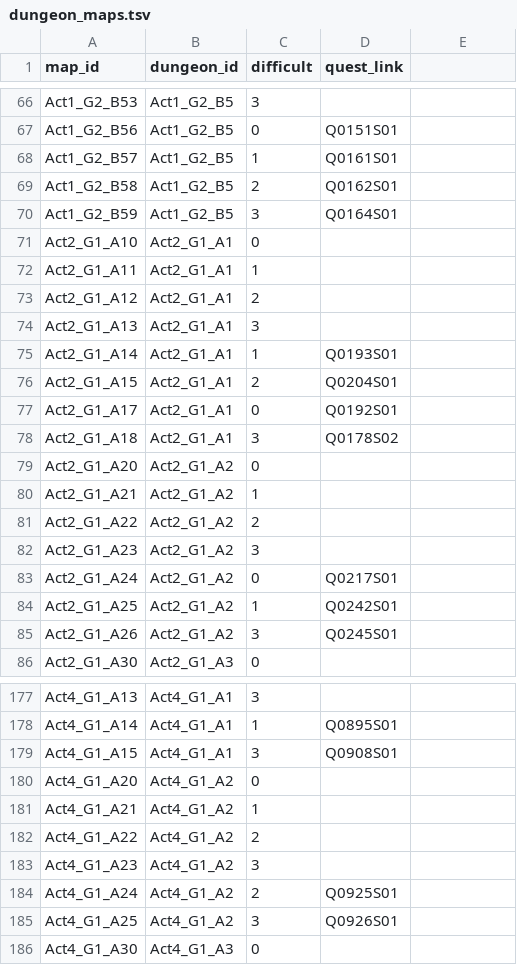
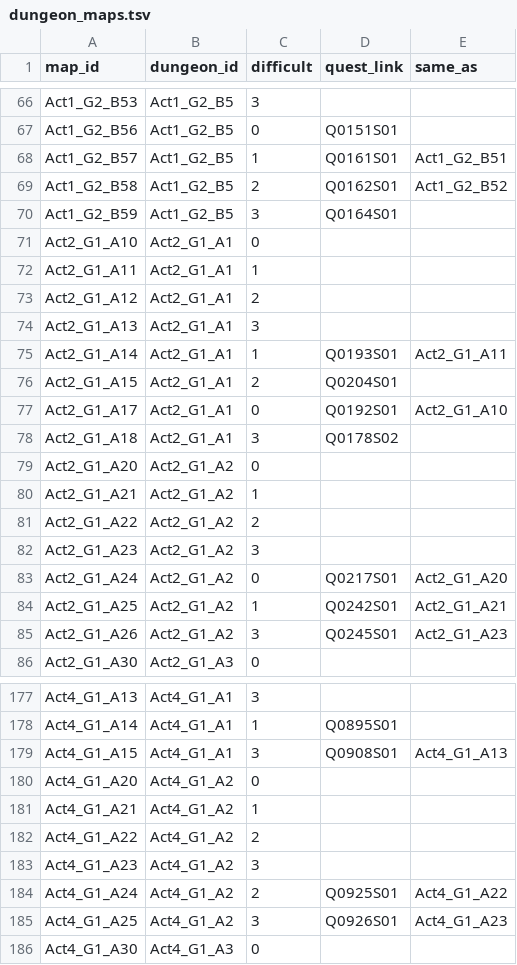
Before and after one commit to saitatter/darkblood-server-emulator, a TSV file: assets/dungeon_maps.tsv, drawn as a sheet; only a part is shown, gaps mark what is left out; the diff covers the shown part only.

```diff
--- a/assets/dungeon_maps.tsv
+++ b/assets/dungeon_maps.tsv
@@ -1 +1 @@
-map_id	dungeon_id	difficult	quest_link
+map_id	dungeon_id	difficult	quest_link	same_as
@@ -68,2 +68,2 @@ Act1_G2_B56	Act1_G2_B5	0	Q0151S01
-Act1_G2_B57	Act1_G2_B5	1	Q0161S01
-Act1_G2_B58	Act1_G2_B5	2	Q0162S01
+Act1_G2_B57	Act1_G2_B5	1	Q0161S01	Act1_G2_B51
+Act1_G2_B58	Act1_G2_B5	2	Q0162S01	Act1_G2_B52
@@ -75 +75 @@ Act2_G1_A13	Act2_G1_A1	3
-Act2_G1_A14	Act2_G1_A1	1	Q0193S01
+Act2_G1_A14	Act2_G1_A1	1	Q0193S01	Act2_G1_A11
@@ -77 +77 @@ Act2_G1_A15	Act2_G1_A1	2	Q0204S01
-Act2_G1_A17	Act2_G1_A1	0	Q0192S01
+Act2_G1_A17	Act2_G1_A1	0	Q0192S01	Act2_G1_A10
@@ -83,3 +83,3 @@ Act2_G1_A23	Act2_G1_A2	3
-Act2_G1_A24	Act2_G1_A2	0	Q0217S01
-Act2_G1_A25	Act2_G1_A2	1	Q0242S01
-Act2_G1_A26	Act2_G1_A2	3	Q0245S01
+Act2_G1_A24	Act2_G1_A2	0	Q0217S01	Act2_G1_A20
+Act2_G1_A25	Act2_G1_A2	1	Q0242S01	Act2_G1_A21
+Act2_G1_A26	Act2_G1_A2	3	Q0245S01	Act2_G1_A23
@@ -179 +179 @@ Act4_G1_A14	Act4_G1_A1	1	Q0895S01
-Act4_G1_A15	Act4_G1_A1	3	Q0908S01
+Act4_G1_A15	Act4_G1_A1	3	Q0908S01	Act4_G1_A13
@@ -184,2 +184,2 @@ Act4_G1_A23	Act4_G1_A2	3
-Act4_G1_A24	Act4_G1_A2	2	Q0925S01
-Act4_G1_A25	Act4_G1_A2	3	Q0926S01
+Act4_G1_A24	Act4_G1_A2	2	Q0925S01	Act4_G1_A22
+Act4_G1_A25	Act4_G1_A2	3	Q0926S01	Act4_G1_A23
```
Also changed, not shown: 24 edited cells elsewhere in this file, 5 other files.
